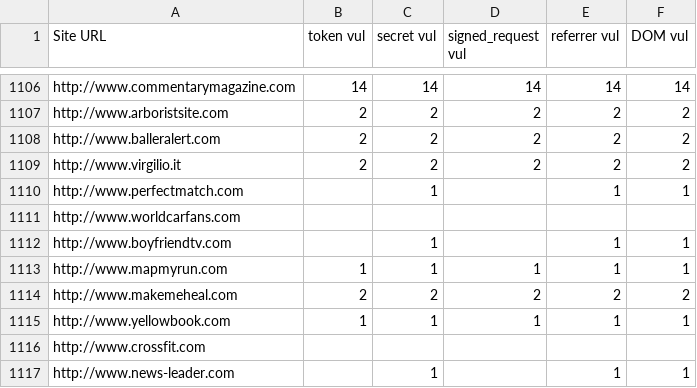
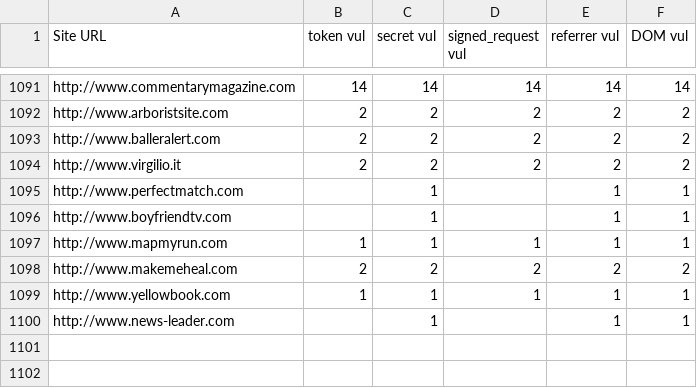
Before and after one commit to Treeeater/vulCheckerFirefox, a CSV file: Results_new.csv, drawn as a sheet; only a part is shown, gaps mark what is left out; the diff covers the shown part only; the diff names each change by its address in the sheet, - before the commit and + after, or states it on an @@ line.

```diff
--- a/Results_new.csv
+++ b/Results_new.csv
-row 1111: http://www.worldcarfans.com
-row 1116: http://www.crossfit.com
```
Also changed, not shown: 15 removed rows and 20 edited cells elsewhere in this file, 3 other files.
